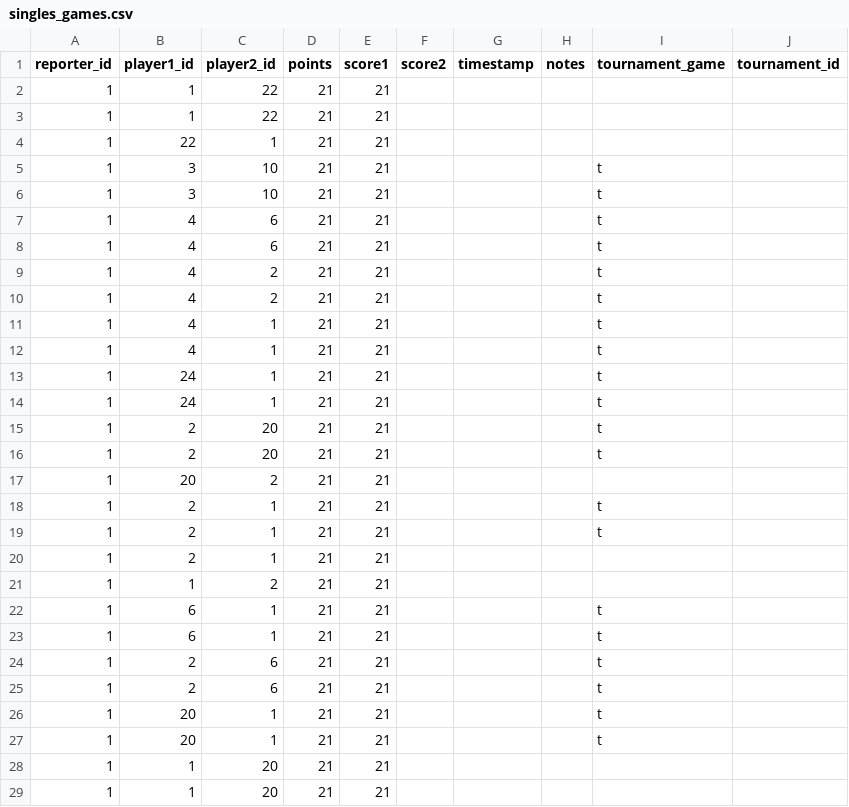
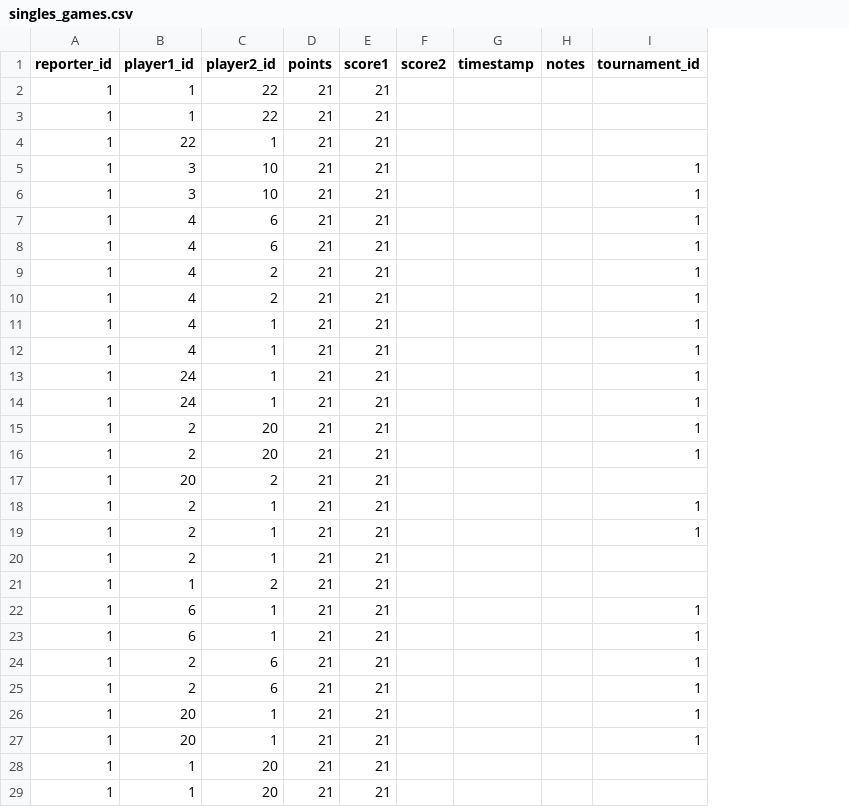
Before and after one commit to gamesguru/usatt-db, a CSV file: data/singles_games.csv, drawn as a sheet; only a part is shown; removed rows and columns are numbered as before the commit, all else as after; the diff covers the shown part only; the diff names each change by its address in the sheet, - before the commit and + after, or states it on an @@ line.

```diff
--- a/data/singles_games.csv
+++ b/data/singles_games.csv
-column I (tournament_game), rows 5-27: t | t | t | t | t | t | t | t | t | t | t | t |  | t | t |  |  | t | t | t | t | t | t
-I5:I16 (tournament_id): (empty)
+I5:I16 (tournament_id): 1
-I18:I19 (tournament_id): (empty)
+I18:I19 (tournament_id): 1
-I22:I27 (tournament_id): (empty)
+I22:I27 (tournament_id): 1
```
Also changed, not shown: 36 edited cells elsewhere in this file, data/doubles_games.csv, 4 other files.
